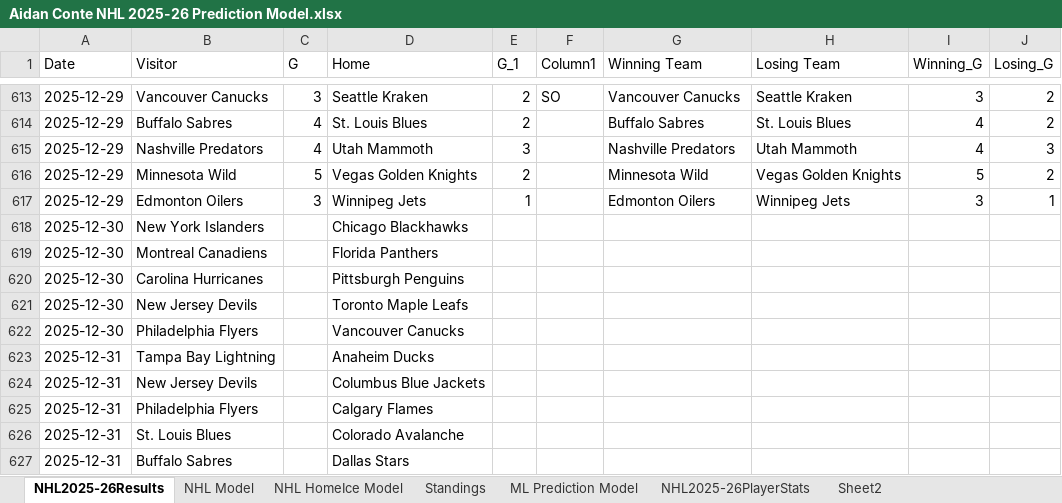
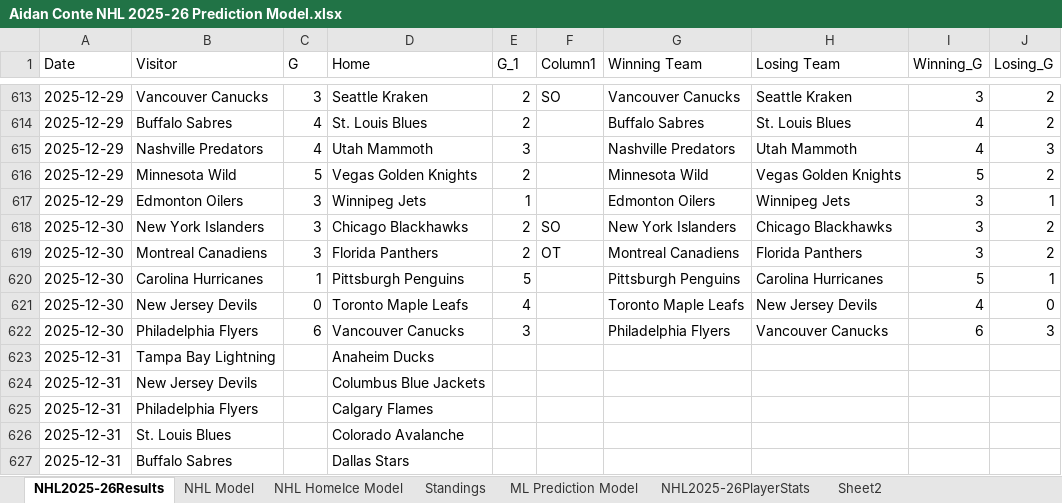
Before and after one commit to AidzNasty/NHL-Prediction-Model, an Excel workbook: Aidan Conte NHL 2025-26 Prediction Model.xlsx, sheet NHL2025-26Results, drawn as a sheet; only a part is shown, gaps mark what is left out; values as stored, in another font and other column widths than the file's, no borders; table styles not drawn; the diff names each change by its address in the sheet, - before the commit and + after, or states it on an @@ line.

```diff
--- a/Aidan Conte NHL 2025-26 Prediction Model.xlsx (sheet NHL2025-26Results)
+++ b/Aidan Conte NHL 2025-26 Prediction Model.xlsx (sheet NHL2025-26Results)
-C618:C619 (G): (empty)
+C618:C619 (G): 3
-E618:E619 (G_1): (empty)
+E618:E619 (G_1): 2
-F618 (Column1): (empty)
+F618 (Column1): SO
-G618 (Winning Team): (empty)
+G618 (Winning Team): New York Islanders
-H618 (Losing Team): (empty)
+H618 (Losing Team): Chicago Blackhawks
-I618:I619 (Winning_G): (empty)
+I618:I619 (Winning_G): 3
-J618:J619 (Losing_G): (empty)
+J618:J619 (Losing_G): 2
-F619 (Column1): (empty)
+F619 (Column1): OT
-G619 (Winning Team): (empty)
+G619 (Winning Team): Montreal Canadiens
-H619 (Losing Team): (empty)
+H619 (Losing Team): Florida Panthers
-C620 (G): (empty)
+C620 (G): 1
-E620 (G_1): (empty)
+E620 (G_1): 5
-G620 (Winning Team): (empty)
+G620 (Winning Team): Pittsburgh Penguins
-H620 (Losing Team): (empty)
+H620 (Losing Team): Carolina Hurricanes
-I620 (Winning_G): (empty)
+I620 (Winning_G): 5
-J620 (Losing_G): (empty)
+J620 (Losing_G): 1
-C621 (G): (empty)
+C621 (G): 0
-E621 (G_1): (empty)
+E621 (G_1): 4
-G621 (Winning Team): (empty)
+G621 (Winning Team): Toronto Maple Leafs
-H621 (Losing Team): (empty)
+H621 (Losing Team): New Jersey Devils
-I621 (Winning_G): (empty)
+I621 (Winning_G): 4
-J621 (Losing_G): (empty)
+J621 (Losing_G): 0
-C622 (G): (empty)
+C622 (G): 6
-E622 (G_1): (empty)
+E622 (G_1): 3
-G622 (Winning Team): (empty)
+G622 (Winning Team): Philadelphia Flyers
-H622 (Losing Team): (empty)
+H622 (Losing Team): Vancouver Canucks
-I622 (Winning_G): (empty)
+I622 (Winning_G): 6
-J622 (Losing_G): (empty)
+J622 (Losing_G): 3
```
Also changed, not shown: sheet NHL HomeIce Model, sheet NHL Model, sheet ML Prediction Model, sheet Standings.
